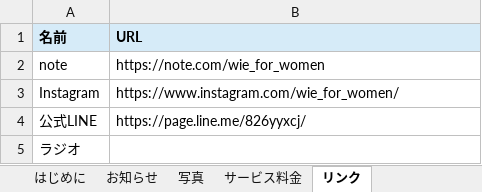
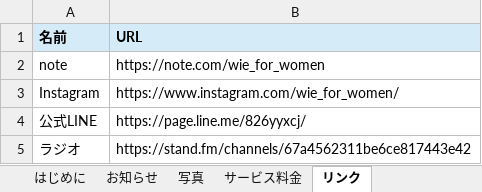
Before and after one commit to hnmt2022/wie, an Excel workbook: docs/sheets/Wieサイト更新シート.xlsx, sheet リンク, drawn as a sheet; values as stored, in another font and other column widths than the file's, no borders; the diff names each change by its address in the sheet, - before the commit and + after, or states it on an @@ line.

```diff
--- a/docs/sheets/Wieサイト更新シート.xlsx (sheet リンク)
+++ b/docs/sheets/Wieサイト更新シート.xlsx (sheet リンク)
-B5 (URL): (empty)
+B5 (URL): https://stand.fm/channels/67a4562311be6ce817443e42
```
Also changed, not shown: sheet お知らせ, sheet サービス料金, sheet はじめに, 18 other files.
